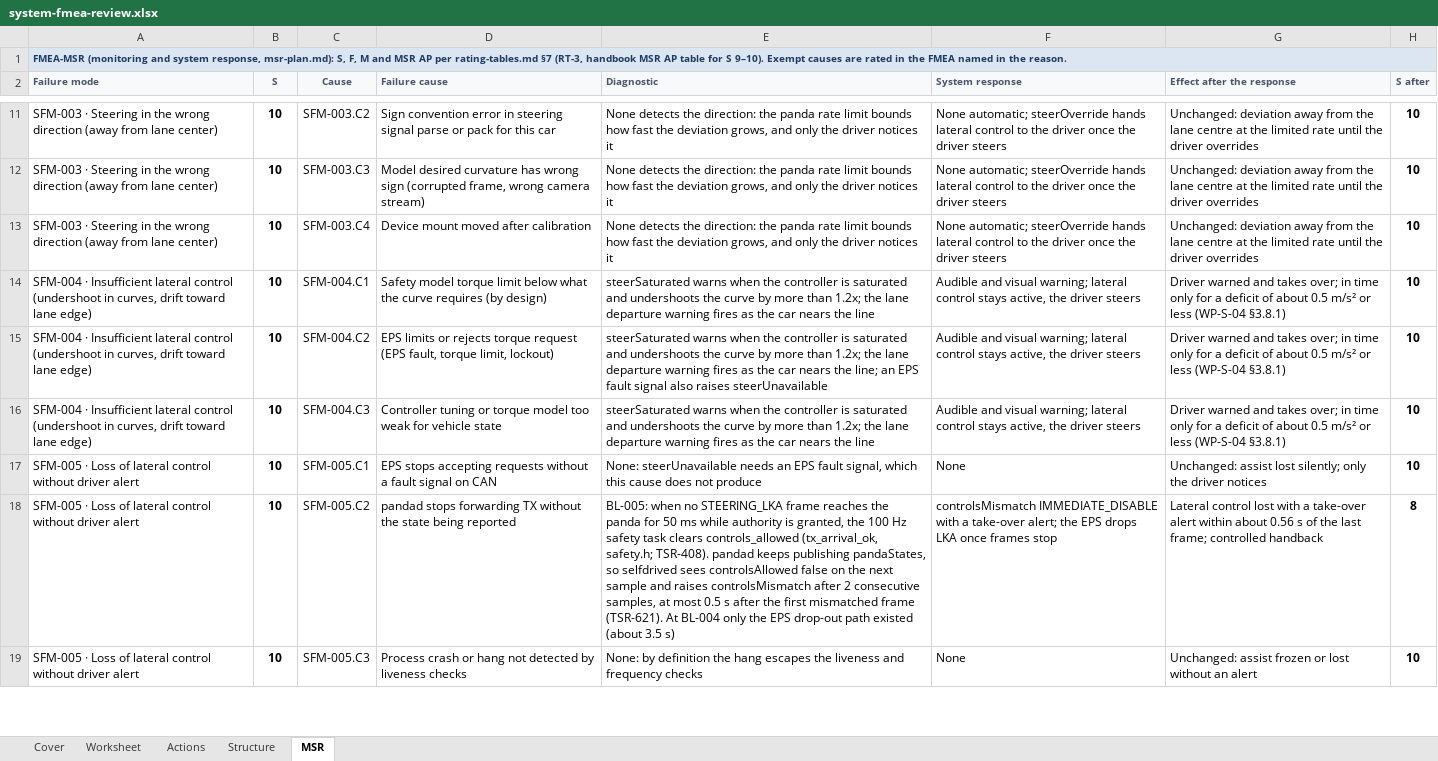
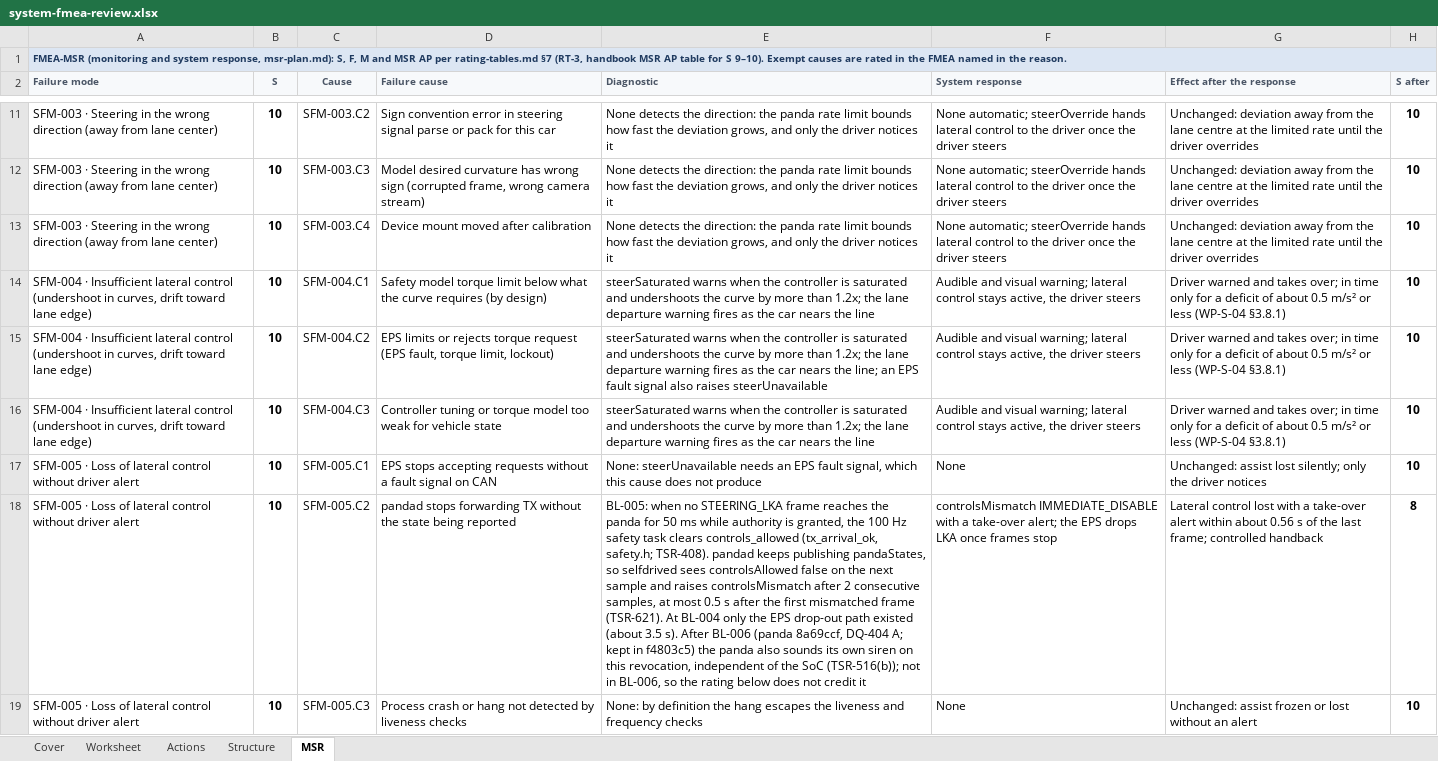
Before and after one commit to jherrodthomas/LionDriver, an Excel workbook: assurance/08-analyses/fmea/exports/review/system-fmea-review.xlsx, sheet MSR, drawn as a sheet; only a part is shown, gaps mark what is left out; values as stored, in another font and other column widths than the file's, no borders; the diff covers the shown part only; the diff names each change by its address in the sheet, - before the commit and + after, or states it on an @@ line.

```diff
--- a/assurance/08-analyses/fmea/exports/review/system-fmea-review.xlsx (sheet MSR)
+++ b/assurance/08-analyses/fmea/exports/review/system-fmea-review.xlsx (sheet MSR)
-E18 (Diagnostic): …(about 3.5 s)
+E18 (Diagnostic): …(about 3.5 s). After BL-006 (panda 8a69ccf, DQ-404 A; kept in f4803c5) the panda also sounds its own siren on this revocation, independent of the SoC (TSR-516(b)); not in BL-006, so the rating below does not credit it
```
Also changed, not shown: 1 edited cell elsewhere in this sheet, sheet Cover, 14 other files.
